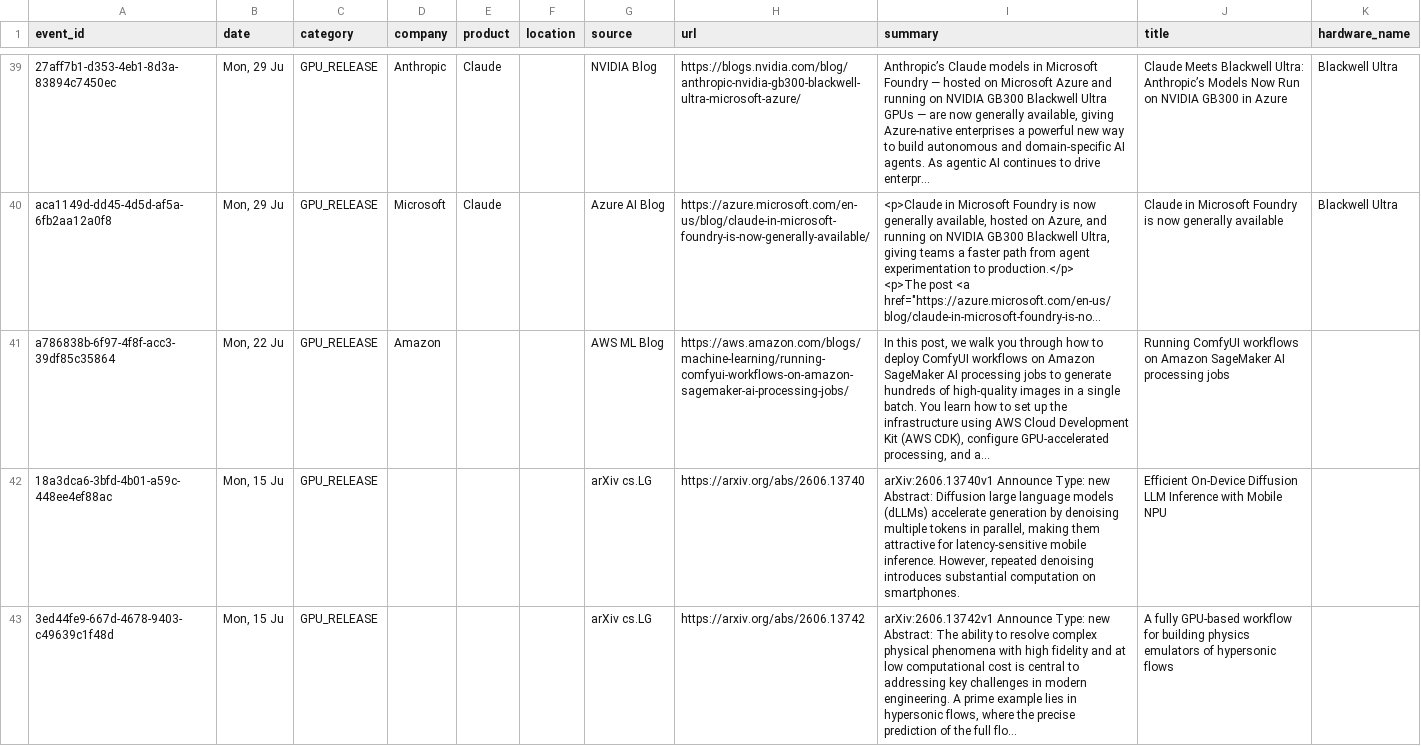
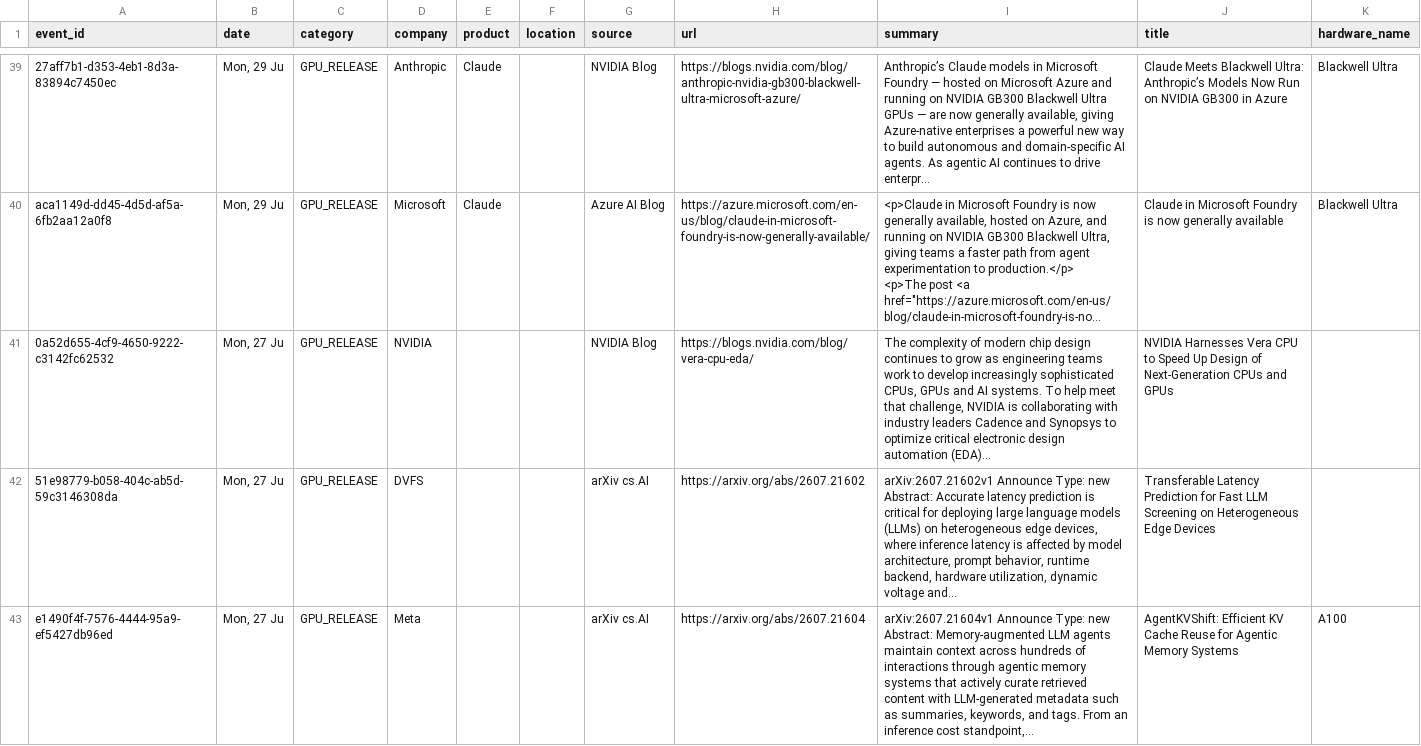
Before and after one commit to srikarreddyram/AI_radar, a CSV file: aggregated/gpu_releases.csv, drawn as a sheet; only a part is shown, gaps mark what is left out; the shorter side is filled out with more unchanged rows; long unchanged cells end in …; ↵ is a line break in a cell; the diff covers the shown part only; the diff names each change by its address in the sheet, - before the commit and + after, or states it on an @@ line.

Commit message:
📊 aggregated datasets updated (5558 total)

```diff
--- a/aggregated/gpu_releases.csv
+++ b/aggregated/gpu_releases.csv
+row 41: 0a52d655-4cf9-4650-9222-c3142fc62532 | Mon, 27 Ju | GPU_RELEASE | NVIDIA |  |  | NVIDIA Blog | https://blogs.nvidia.com/blog/vera-cpu-eda/ | The complexity of modern chip design continues to grow as engineering teams work to develop increasingly sophisticated CPUs, GPUs and AI systems. To help meet that challenge, NVIDIA is collaborating with industry leaders Cadence and Synopsys to optimize critical electronic design automation (EDA)... | NVIDIA Harnesses Vera CPU to Speed Up Design of Next-Generation CPUs and GPUs
+row 42: 51e98779-b058-404c-ab5d-59c3146308da | Mon, 27 Ju | GPU_RELEASE | DVFS |  |  | arXiv cs.AI | https://arxiv.org/abs/2607.21602 | arXiv:2607.21602v1 Announce Type: new ↵ Abstract: Accurate latency prediction is critical for deploying large language models (LLMs) on heterogeneous edge devices, where inference latency is affected by model architecture, prompt behavior, runtime backend, hardware utilization, dynamic voltage and... | Transferable Latency Prediction for Fast LLM Screening on Heterogeneous Edge Devices
+row 43: e1490f4f-7576-4444-95a9-ef5427db96ed | Mon, 27 Ju | GPU_RELEASE | Meta |  |  | arXiv cs.AI | https://arxiv.org/abs/2607.21604 | arXiv:2607.21604v1 Announce Type: new ↵ Abstract: Memory-augmented LLM agents maintain context across hundreds of interactions through agentic memory systems that actively curate retrieved content with LLM-generated metadata such as summaries, keywords, and tags. From an inference cost standpoint,... | AgentKVShift: Efficient KV Cache Reuse for Agentic Memory Systems | A100
```
Also changed, not shown: 2 added rows elsewhere in this file, aggregated/funding_rounds.csv, aggregated/outages.csv, 3 other files.
